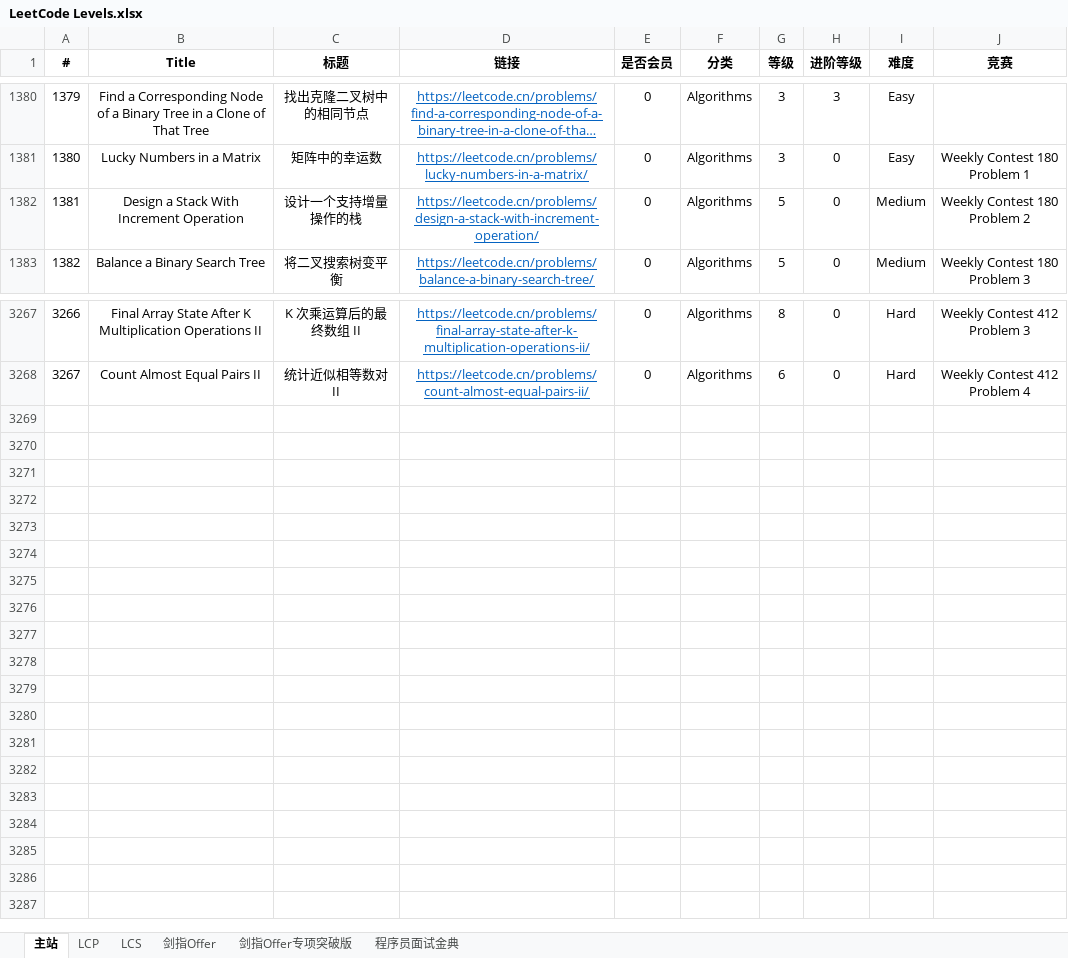
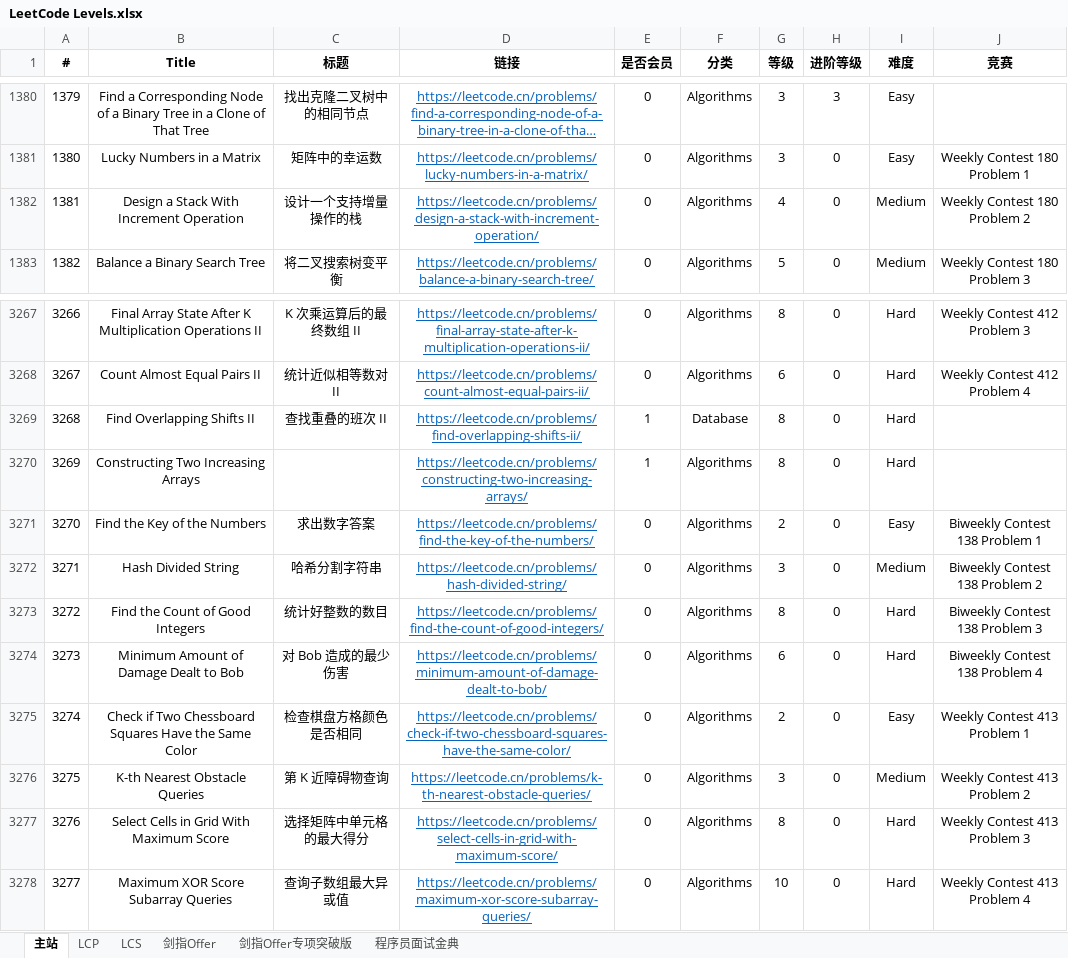
Before and after one commit to stormsunshine/LeetCode-Levels, an Excel workbook: LeetCode Levels.xlsx, sheet 主站, drawn as a sheet; only a part is shown, gaps mark what is left out; long unchanged cells end in …; values as stored, in another font and other column widths than the file's, no borders; conditional formats not drawn; the diff names each change by its address in the sheet, - before the commit and + after, or states it on an @@ line.

Commit message:
Update levels

```diff
--- a/LeetCode Levels.xlsx (sheet 主站)
+++ b/LeetCode Levels.xlsx (sheet 主站)
-G1382 (等级): 5
+G1382 (等级): 4
+row 3269: 3268 | Find Overlapping Shifts II | 查找重叠的班次 II | https://leetcode.cn/problems/find-overlapping-shifts-ii/ | 1 | Database | 8 | 0 | Hard
+row 3270: 3269 | Constructing Two Increasing Arrays |  | https://leetcode.cn/problems/constructing-two-increasing-arrays/ | 1 | Algorithms | 8 | 0 | Hard
+row 3271: 3270 | Find the Key of the Numbers | 求出数字答案 | https://leetcode.cn/problems/find-the-key-of-the-numbers/ | 0 | Algorithms | 2 | 0 | Easy | Biweekly Contest 138 Problem 1
+row 3272: 3271 | Hash Divided String | 哈希分割字符串 | https://leetcode.cn/problems/hash-divided-string/ | 0 | Algorithms | 3 | 0 | Medium | Biweekly Contest 138 Problem 2
+row 3273: 3272 | Find the Count of Good Integers | 统计好整数的数目 | https://leetcode.cn/problems/find-the-count-of-good-integers/ | 0 | Algorithms | 8 | 0 | Hard | Biweekly Contest 138 Problem 3
+row 3274: 3273 | Minimum Amount of Damage Dealt to Bob | 对 Bob 造成的最少伤害 | https://leetcode.cn/problems/minimum-amount-of-damage-dealt-to-bob/ | 0 | Algorithms | 6 | 0 | Hard | Biweekly Contest 138 Problem 4
+row 3275: 3274 | Check if Two Chessboard Squares Have the Same Color | 检查棋盘方格颜色是否相同 | https://leetcode.cn/problems/check-if-two-chessboard-squares-have-the-same-color/ | 0 | Algorithms | 2 | 0 | Easy | Weekly Contest 413 Problem 1
+row 3276: 3275 | K-th Nearest Obstacle Queries | 第 K 近障碍物查询 | https://leetcode.cn/problems/k-th-nearest-obstacle-queries/ | 0 | Algorithms | 3 | 0 | Medium | Weekly Contest 413 Problem 2
+row 3277: 3276 | Select Cells in Grid With Maximum Score | 选择矩阵中单元格的最大得分 | https://leetcode.cn/problems/select-cells-in-grid-with-maximum-score/ | 0 | Algorithms | 8 | 0 | Hard | Weekly Contest 413 Problem 3
+row 3278: 3277 | Maximum XOR Score Subarray Queries | 查询子数组最大异或值 | https://leetcode.cn/problems/maximum-xor-score-subarray-queries/ | 0 | Algorithms | 10 | 0 | Hard | Weekly Contest 413 Problem 4
```
